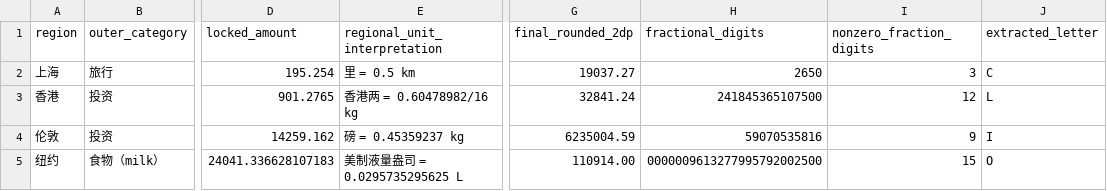
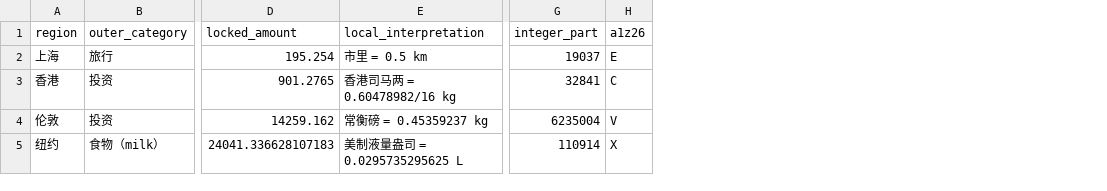
Before and after one commit to Lost-in-Harem/CCBC-17-LLM-Work, a TSV file: rounds/toringmoni/nodes/c07-carbon-based-lifeform-calculator/artifacts/unit_results.tsv, drawn as a sheet; only a part is shown, gaps mark what is left out; removed rows and columns are numbered as before the commit, all else as after; the diff names each change by its address in the sheet, - before the commit and + after, or states it on an @@ line.

```diff
--- a/rounds/toringmoni/nodes/c07-carbon-based-lifeform-calculator/artifacts/unit_results.tsv
+++ b/rounds/toringmoni/nodes/c07-carbon-based-lifeform-calculator/artifacts/unit_results.tsv
-column E (regional_unit_interpretation), rows 2-5: 里 = 0.5 km | 香港两 = 0.60478982/16 kg | 磅 = 0.45359237 kg | 美制液量盎司 = 0.0295735295625 L
+column E (local_interpretation), rows 2-5: 市里 = 0.5 km | 香港司马两 = 0.60478982/16 kg | 常衡磅 = 0.45359237 kg | 美制液量盎司 = 0.0295735295625 L
-column G (final_rounded_2dp), rows 2-5: 19037.27 | 32841.24 | 6235004.59 | 110914.00
-column H (fractional_digits), rows 2-5: 2650 | 241845365107500 | 59070535816 | 0000009613277995792002500
-column I (nonzero_fraction_digits), rows 2-5: 3 | 12 | 9 | 15
-column J (extracted_letter), rows 2-5: C | L | I | O
+column G (integer_part), rows 2-5: 19037 | 32841 | 6235004 | 110914
+column H (a1z26), rows 2-5: E | C | V | X
```
Also changed, not shown: 23 other files.
